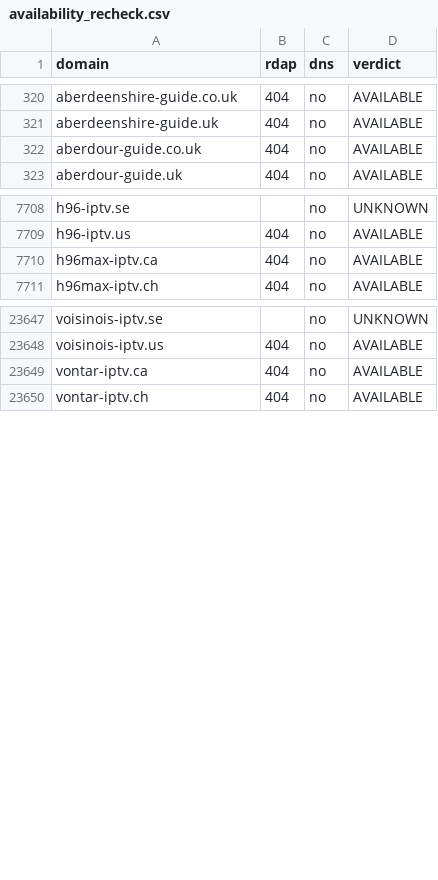
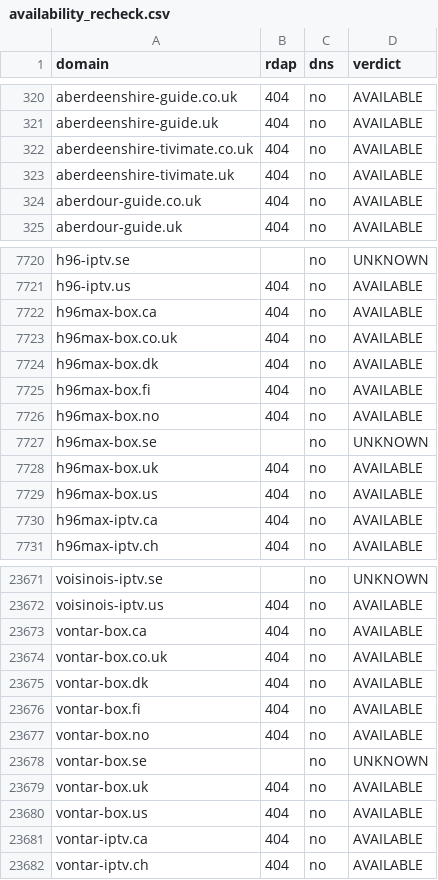
Before and after one commit to CryptoNews24/edit, a CSV file: research/iptv-seo/availability_recheck.csv, drawn as a sheet; only a part is shown, gaps mark what is left out; the diff covers the shown part only.

```diff
--- a/research/iptv-seo/availability_recheck.csv
+++ b/research/iptv-seo/availability_recheck.csv
@@ -321,2 +321,4 @@ aberdeenshire-guide.co.uk,404,no,AVAILABLE
 aberdeenshire-guide.uk,404,no,AVAILABLE
+aberdeenshire-tivimate.co.uk,404,no,AVAILABLE
+aberdeenshire-tivimate.uk,404,no,AVAILABLE
 aberdour-guide.co.uk,404,no,AVAILABLE
@@ -7709,2 +7721,10 @@ h96-iptv.se,,no,UNKNOWN
 h96-iptv.us,404,no,AVAILABLE
+h96max-box.ca,404,no,AVAILABLE
+h96max-box.co.uk,404,no,AVAILABLE
+h96max-box.dk,404,no,AVAILABLE
+h96max-box.fi,404,no,AVAILABLE
+h96max-box.no,404,no,AVAILABLE
+h96max-box.se,,no,UNKNOWN
+h96max-box.uk,404,no,AVAILABLE
+h96max-box.us,404,no,AVAILABLE
 h96max-iptv.ca,404,no,AVAILABLE
@@ -23648,2 +23672,10 @@ voisinois-iptv.se,,no,UNKNOWN
 voisinois-iptv.us,404,no,AVAILABLE
+vontar-box.ca,404,no,AVAILABLE
+vontar-box.co.uk,404,no,AVAILABLE
+vontar-box.dk,404,no,AVAILABLE
+vontar-box.fi,404,no,AVAILABLE
+vontar-box.no,404,no,AVAILABLE
+vontar-box.se,,no,UNKNOWN
+vontar-box.uk,404,no,AVAILABLE
+vontar-box.us,404,no,AVAILABLE
 vontar-iptv.ca,404,no,AVAILABLE
```
Also changed, not shown: 16 added rows elsewhere in this file, research/iptv-seo/canva/iptv-domains-canva-import.csv, 7 other files.
